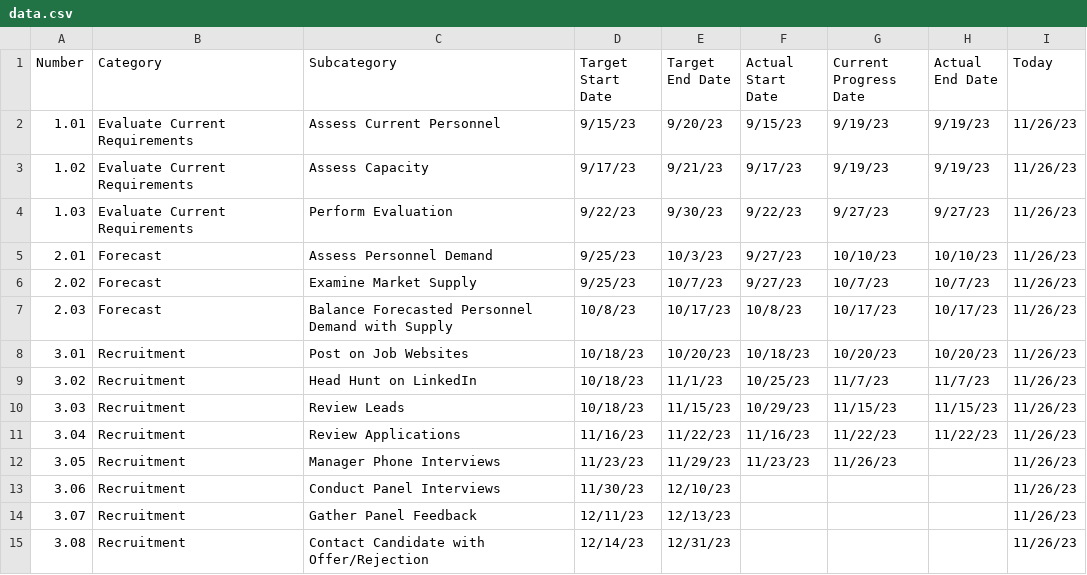
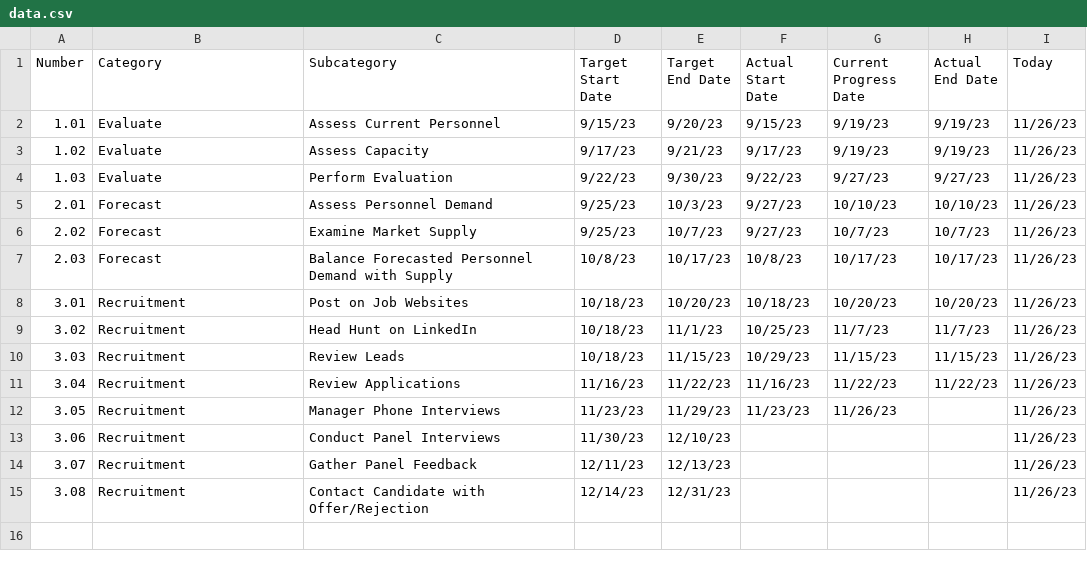
Before and after one commit to Giammaria/PublicFiles, a CSV file: pbi/POC/20230930_Hierarchical_Bullet_Gantt/data/data.csv, drawn as a sheet.

Commit message:
Update data.csv

```diff
--- a/pbi/POC/20230930_Hierarchical_Bullet_Gantt/data/data.csv
+++ b/pbi/POC/20230930_Hierarchical_Bullet_Gantt/data/data.csv
@@ -1,5 +1,5 @@
 Number,Category,Subcategory,Target Start Date,Target End Date,Actual Start Date,Current Progress Date,Actual End Date,Today
-1.01,Evaluate Current Requirements,Assess Current Personnel,9/15/23,9/20/23,9/15/23,9/19/23,9/19/23,11/26/23
-1.02,Evaluate Current Requirements,Assess Capacity,9/17/23,9/21/23,9/17/23,9/19/23,9/19/23,11/26/23
-1.03,Evaluate Current Requirements,Perform Evaluation,9/22/23,9/30/23,9/22/23,9/27/23,9/27/23,11/26/23
+1.01,Evaluate,Assess Current Personnel,9/15/23,9/20/23,9/15/23,9/19/23,9/19/23,11/26/23
+1.02,Evaluate,Assess Capacity,9/17/23,9/21/23,9/17/23,9/19/23,9/19/23,11/26/23
+1.03,Evaluate,Perform Evaluation,9/22/23,9/30/23,9/22/23,9/27/23,9/27/23,11/26/23
 2.01,Forecast,Assess Personnel Demand,9/25/23,10/3/23,9/27/23,10/10/23,10/10/23,11/26/23
```
